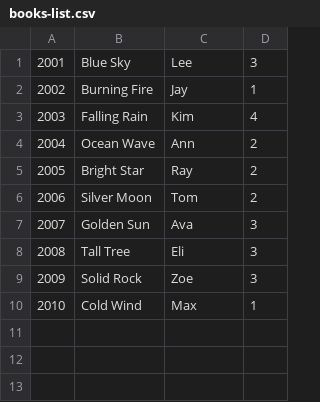
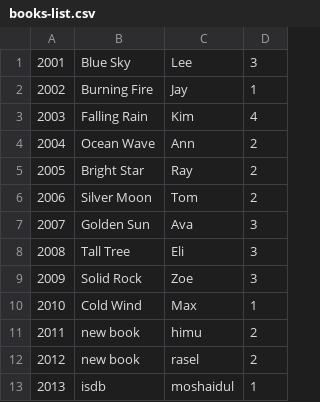
Before and after one commit to himusharier/isdb62-module-java-classes, a CSV file: src/JavaProjects/LibraryManagementSystem/database/books-list.csv (was src/JavaProjects/LibraryManagementSystem/books-list.csv), drawn as a sheet; the diff names each change by its address in the sheet, - before the commit and + after, or states it on an @@ line.

Commit message:
end of class 16-01-2025, library management system running

```diff
--- a/src/JavaProjects/LibraryManagementSystem/books-list.csv
+++ b/src/JavaProjects/LibraryManagementSystem/database/books-list.csv
+row 11: 2011 | new book | himu | 2
+row 12: 2012 | new book | rasel | 2
+row 13: 2013 | isdb | moshaidul | 1
```
Also changed, not shown: src/JavaProjects/LibraryManagementSystem/database/members-list.csv, 8 other files.
